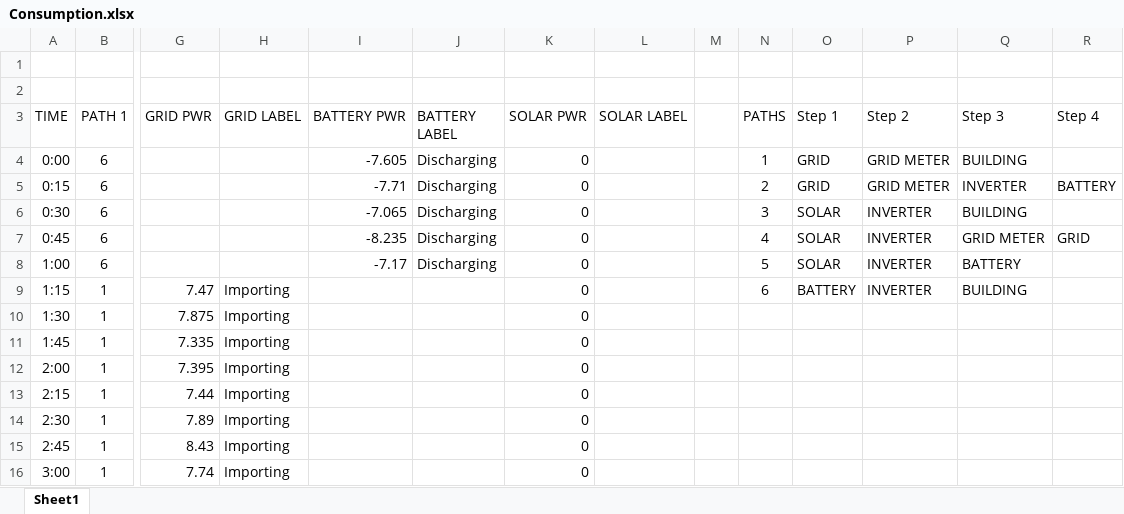
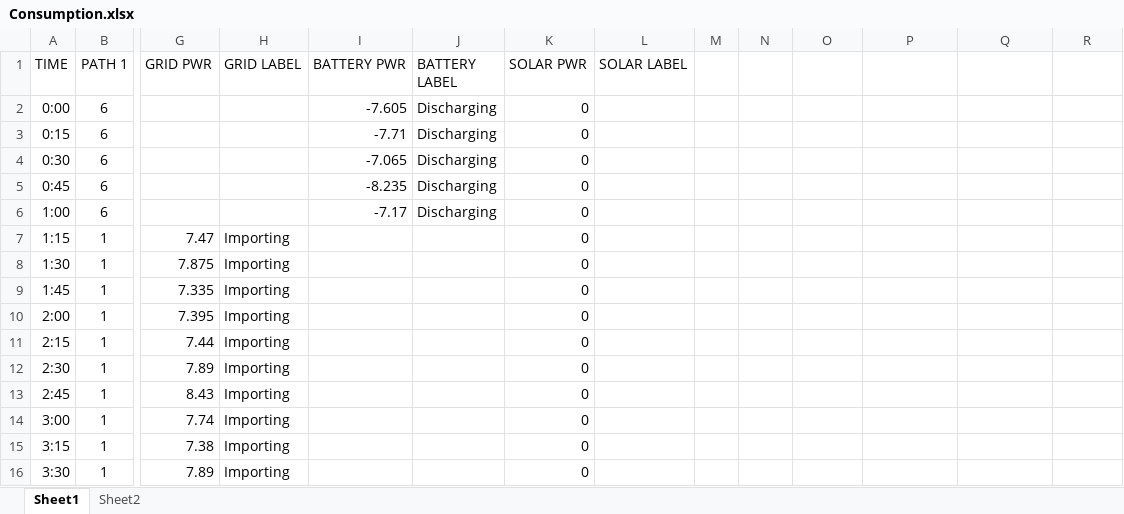
Before and after one commit to pdorey/energy_monitor, an Excel workbook: Consumption.xlsx, sheet Sheet1, drawn as a sheet; only a part is shown, gaps mark what is left out; the shorter side is filled out with more unchanged rows; values as stored, in another font and other column widths than the file's, no borders; removed rows and columns are numbered as before the commit, all else as after; rows hold the shown columns only; the diff names each change by its address in the sheet, - before the commit and + after, or states it on an @@ line.

```diff
--- a/Consumption.xlsx (sheet Sheet1)
+++ b/Consumption.xlsx (sheet Sheet1)
+sheet tab: Sheet2
-row 1: (empty)
-row 2: (empty)
-N1: PATHS
+N1: (empty)
-O1: Step 1
+O1: (empty)
-P1: Step 2
+P1: (empty)
-Q1: Step 3
+Q1: (empty)
-R1: Step 4
+R1: (empty)
-N2: 1
+N2: (empty)
-O2:O3: GRID
+O2:O3: (empty)
-P2:P3: GRID METER
+P2:P3: (empty)
-Q2: BUILDING
+Q2: (empty)
-N3: 2
+N3: (empty)
-Q3: INVERTER
+Q3: (empty)
-R3: BATTERY
+R3: (empty)
-N4: 3
+N4: (empty)
-O4:O6: SOLAR
+O4:O6: (empty)
-P4:P7: INVERTER
+P4:P7: (empty)
-Q4: BUILDING
+Q4: (empty)
-N5: 4
+N5: (empty)
-Q5: GRID METER
+Q5: (empty)
-R5: GRID
+R5: (empty)
-N6: 5
+N6: (empty)
-Q6: BATTERY
+Q6: (empty)
-N7: 6
+N7: (empty)
-O7: BATTERY
+O7: (empty)
-Q7: BUILDING
+Q7: (empty)
```
Also changed, not shown: formulas that keep their value, 3 other files.
